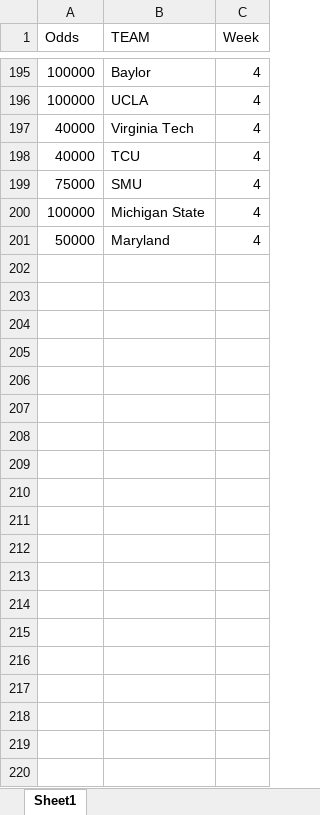
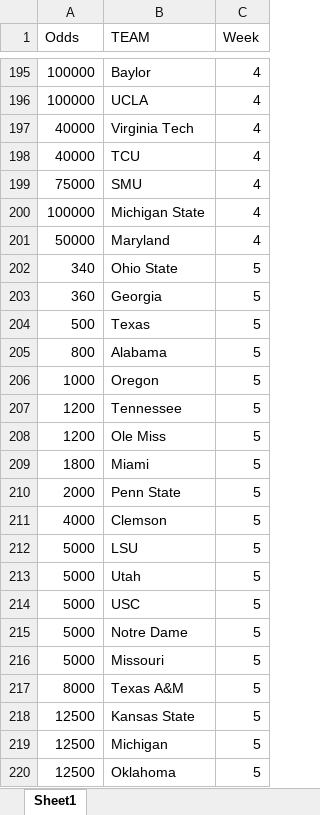
Before and after one commit to nels2248/NCAAFutures, an Excel workbook: NCAAFutures.xlsx, sheet Sheet1, drawn as a sheet; only a part is shown, gaps mark what is left out; values as stored, in another font and other column widths than the file's, no borders; the diff covers the shown part only; the diff names each change by its address in the sheet, - before the commit and + after, or states it on an @@ line.

Commit message:
Add files via upload

```diff
--- a/NCAAFutures.xlsx (sheet Sheet1)
+++ b/NCAAFutures.xlsx (sheet Sheet1)
+row 202: 340 | Ohio State | 5
+row 203: 360 | Georgia | 5
+row 204: 500 | Texas | 5
+row 205: 800 | Alabama | 5
+row 206: 1000 | Oregon | 5
+row 207: 1200 | Tennessee | 5
+row 208: 1200 | Ole Miss | 5
+row 209: 1800 | Miami | 5
+row 210: 2000 | Penn State | 5
+row 211: 4000 | Clemson | 5
+row 212: 5000 | LSU | 5
+row 213: 5000 | Utah | 5
+row 214: 5000 | USC | 5
+row 215: 5000 | Notre Dame | 5
+row 216: 5000 | Missouri | 5
+row 217: 8000 | Texas A&M | 5
+row 218: 12500 | Kansas State | 5
+row 219: 12500 | Michigan | 5
+row 220: 12500 | Oklahoma | 5
```
Also changed, not shown: 31 added rows elsewhere in this sheet.
